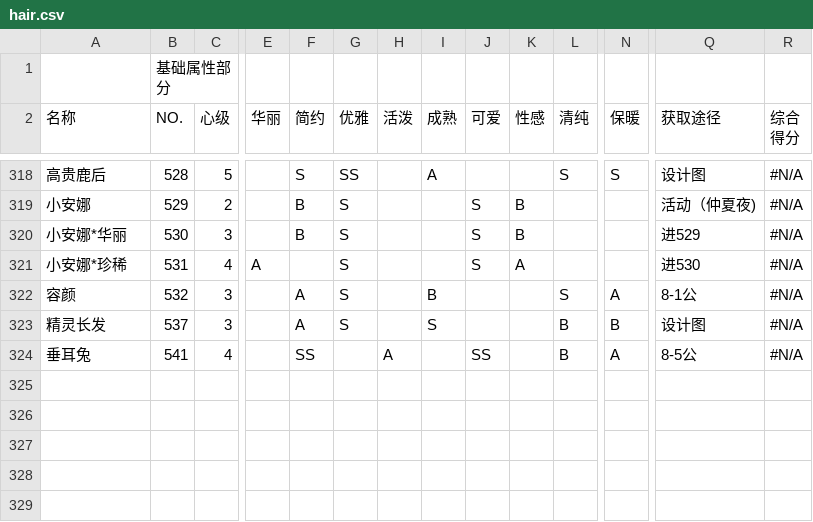
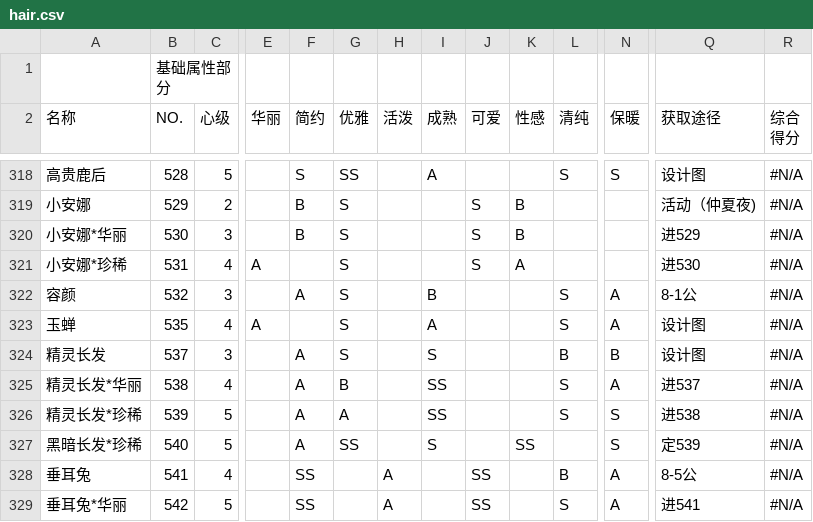
Before and after one commit to ivangift/nikkiup2u3, a CSV file: raw/hair.csv, drawn as a sheet; only a part is shown, gaps mark what is left out; rows hold the shown columns only; the diff names each change by its address in the sheet, - before the commit and + after, or states it on an @@ line.

```diff
--- a/raw/hair.csv
+++ b/raw/hair.csv
+row 323: 玉蝉 | 535 | 4 | A |  | S |  | A |  |  | S | A | 设计图 | #N/A
+row 325: 精灵长发*华丽 | 538 | 4 |  | A | B |  | SS |  |  | S | A | 进537 | #N/A
+row 326: 精灵长发*珍稀 | 539 | 5 |  | A | A |  | SS |  |  | S | S | 进538 | #N/A
+row 327: 黑暗长发*珍稀 | 540 | 5 |  | A | SS |  | S |  | SS |  | S | 定539 | #N/A
+row 329: 垂耳兔*华丽 | 542 | 5 |  | SS |  | A |  | SS |  | S | A | 进541 | #N/A
```
Also changed, not shown: raw/accessories.csv, raw/coat.csv, 9 other files.
